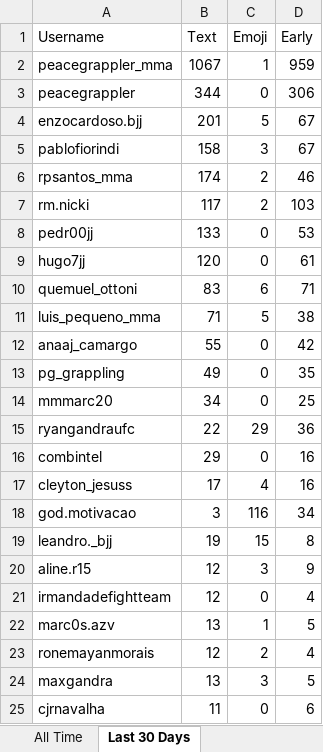
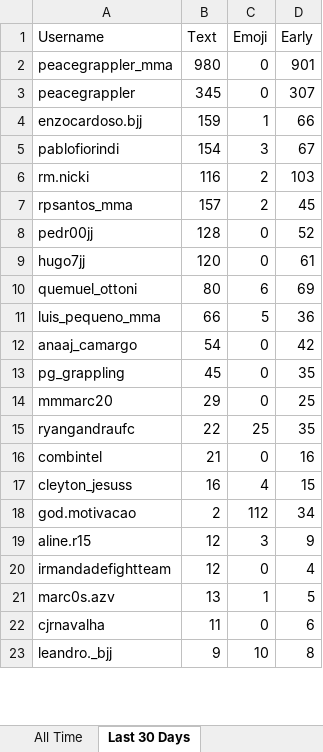
Before and after one commit to paxlucta/peace-grappler, an Excel workbook: Engagement Rankings.xlsx, sheet Last 30 Days, drawn as a sheet; only a part is shown; values as stored, in another font and other column widths than the file's, no borders; removed rows and columns are numbered as before the commit, all else as after; the diff covers the shown part only; the diff names each change by its address in the sheet, - before the commit and + after, or states it on an @@ line.

```diff
--- a/Engagement Rankings.xlsx (sheet Last 30 Days)
+++ b/Engagement Rankings.xlsx (sheet Last 30 Days)
-B2 (Text): 1067
+B2 (Text): 980
-C2 (Emoji): 1
+C2 (Emoji): 0
-D2 (Early): 959
+D2 (Early): 901
-B3 (Text): 344
+B3 (Text): 345
-D3 (Early): 306
+D3 (Early): 307
-B4 (Text): 201
+B4 (Text): 159
-C4 (Emoji): 5
+C4 (Emoji): 1
-D4 (Early): 67
+D4 (Early): 66
-B5 (Text): 158
+B5 (Text): 154
-row 6: rpsantos_mma | 174 | 2 | 46
-B6 (Text): 117
+B6 (Text): 116
+row 7: rpsantos_mma | 157 | 2 | 45
-B8 (Text): 133
+B8 (Text): 128
-D8 (Early): 53
+D8 (Early): 52
-B10 (Text): 83
+B10 (Text): 80
-D10 (Early): 71
+D10 (Early): 69
-B11 (Text): 71
+B11 (Text): 66
-D11 (Early): 38
+D11 (Early): 36
-B12 (Text): 55
+B12 (Text): 54
-B13 (Text): 49
+B13 (Text): 45
-B14 (Text): 34
+B14 (Text): 29
-C15 (Emoji): 29
+C15 (Emoji): 25
-D15 (Early): 36
+D15 (Early): 35
-B16 (Text): 29
+B16 (Text): 21
-B17 (Text): 17
+B17 (Text): 16
-D17 (Early): 16
+D17 (Early): 15
-B18 (Text): 3
+B18 (Text): 2
-C18 (Emoji): 116
+C18 (Emoji): 112
-row 19: leandro._bjj | 19 | 15 | 8
-row 23: ronemayanmorais | 12 | 2 | 4
-row 24: maxgandra | 13 | 3 | 5
+row 23: leandro._bjj | 9 | 10 | 8
```
Also changed, not shown: 14 added rows, 35 removed rows and 4 edited cells elsewhere in this sheet, sheet All Time, Engagement Rankings 2026-04.xlsx, 6 other files.
